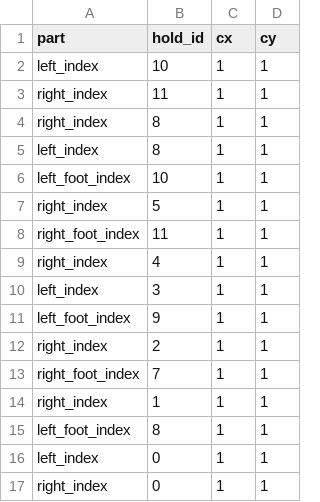
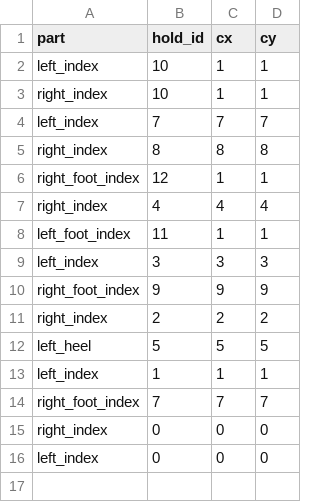
Before and after one commit to jsh112/JSH_capstone_code, a CSV file: windows/First_version/grip_records_all.csv, drawn as a sheet.

```diff
--- a/windows/First_version/grip_records_all.csv
+++ b/windows/First_version/grip_records_all.csv
@@ -2,16 +2,15 @@ part,hold_id,cx,cy
 left_index,10,1,1
-right_index,11,1,1
-right_index,8,1,1
-left_index,8,1,1
-left_foot_index,10,1,1
-right_index,5,1,1
-right_foot_index,11,1,1
-right_index,4,1,1
-left_index,3,1,1
-left_foot_index,9,1,1
-right_index,2,1,1
-right_foot_index,7,1,1
-right_index,1,1,1
-left_foot_index,8,1,1
-left_index,0,1,1
-right_index,0,1,1
+right_index,10,1,1
+left_index,7,7,7
+right_index,8,8,8
+right_foot_index,12,1,1
+right_index,4,4,4
+left_foot_index,11,1,1
+left_index,3,3,3
+right_foot_index,9,9,9
+right_index,2,2,2
+left_heel,5,5,5
+left_index,1,1,1
+right_foot_index,7,7,7
+right_index,0,0,0
+left_index,0,0,0
```
Also changed, not shown: 3 other files.
